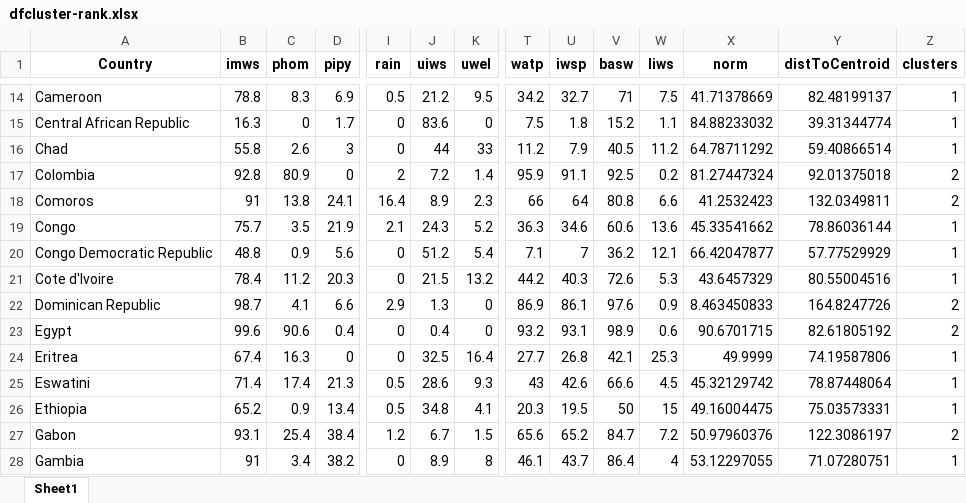
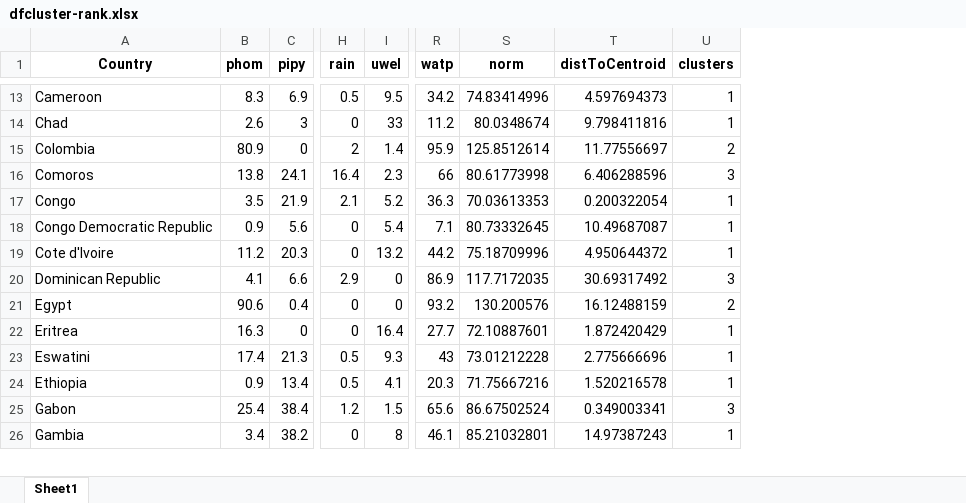
Before and after one commit to narslab/water-accessibility, an Excel workbook: results/dfcluster-rank.xlsx, sheet Sheet1, drawn as a sheet; only a part is shown, gaps mark what is left out; values as stored, in another font and other column widths than the file's, no borders; removed rows and columns are numbered as before the commit, all else as after; rows hold the shown columns only; the diff covers the shown part only; the diff names each change by its address in the sheet, - before the commit and + after, or states it on an @@ line.

```diff
--- a/results/dfcluster-rank.xlsx (sheet Sheet1)
+++ b/results/dfcluster-rank.xlsx (sheet Sheet1)
-column B (imws), row 14: 78.8; rows 16-28: 55.8 | 92.8 | 91 | 75.7 | 48.8 | 78.4 | 98.7 | 99.6 | 67.4 | 71.4 | 65.2 | 93.1 | 91
-column J (uiws), row 14: 21.2; rows 16-28: 44 | 7.2 | 8.9 | 24.3 | 51.2 | 21.5 | 1.3 | 0.4 | 32.5 | 28.6 | 34.8 | 6.7 | 8.9
-column U (iwsp), row 14: 32.7; rows 16-28: 7.9 | 91.1 | 64 | 34.6 | 7 | 40.3 | 86.1 | 93.1 | 26.8 | 42.6 | 19.5 | 65.2 | 43.7
-column V (basw), row 14: 71; rows 16-28: 40.5 | 92.5 | 80.8 | 60.6 | 36.2 | 72.6 | 97.6 | 98.9 | 42.1 | 66.6 | 50 | 84.7 | 86.4
-column W (liws), row 14: 7.5; rows 16-28: 11.2 | 0.2 | 6.6 | 13.6 | 12.1 | 5.3 | 0.9 | 0.6 | 25.3 | 4.5 | 15 | 7.2 | 4
-S13 (norm): 41.71378669
+S13 (norm): 74.83414996
-T13 (distToCentroid): 82.48199137
+T13 (distToCentroid): 4.597694373
-row 15: Central African Republic | 16.3 | 0 | 1.7 | 0 | 83.6 | 0 | 7.5 | 1.8 | 15.2 | 1.1 | 84.88233032 | 39.31344774 | 1
-S14 (norm): 64.78711292
+S14 (norm): 80.0348674
-T14 (distToCentroid): 59.40866514
+T14 (distToCentroid): 9.798411816
-S15 (norm): 81.27447324
+S15 (norm): 125.8512614
-T15 (distToCentroid): 92.01375018
+T15 (distToCentroid): 11.77556697
-S16 (norm): 41.2532423
+S16 (norm): 80.61773998
-T16 (distToCentroid): 132.0349811
+T16 (distToCentroid): 6.406288596
-U16 (clusters): 2
+U16 (clusters): 3
-S17 (norm): 45.33541662
+S17 (norm): 70.03613353
-T17 (distToCentroid): 78.86036144
+T17 (distToCentroid): 0.200322054
-S18 (norm): 66.42047877
+S18 (norm): 80.73332645
-T18 (distToCentroid): 57.77529929
+T18 (distToCentroid): 10.49687087
-S19 (norm): 43.6457329
+S19 (norm): 75.18709996
-T19 (distToCentroid): 80.55004516
+T19 (distToCentroid): 4.950644372
-S20 (norm): 8.463450833
+S20 (norm): 117.7172035
-T20 (distToCentroid): 164.8247726
+T20 (distToCentroid): 30.69317492
-U20 (clusters): 2
+U20 (clusters): 3
-S21 (norm): 90.6701715
+S21 (norm): 130.200576
-T21 (distToCentroid): 82.61805192
+T21 (distToCentroid): 16.12488159
-S22 (norm): 49.9999
+S22 (norm): 72.10887601
-T22 (distToCentroid): 74.19587806
+T22 (distToCentroid): 1.872420429
-S23 (norm): 45.32129742
+S23 (norm): 73.01212228
-T23 (distToCentroid): 78.87448064
+T23 (distToCentroid): 2.775666696
-S24 (norm): 49.16004475
+S24 (norm): 71.75667216
-T24 (distToCentroid): 75.03573331
+T24 (distToCentroid): 1.520216578
-S25 (norm): 50.97960376
+S25 (norm): 86.67502524
-T25 (distToCentroid): 122.3086197
+T25 (distToCentroid): 0.349003341
-U25 (clusters): 2
+U25 (clusters): 3
-S26 (norm): 53.12297055
+S26 (norm): 85.21032801
-T26 (distToCentroid): 71.07280751
+T26 (distToCentroid): 14.97387243
```
Also changed, not shown: 4 removed rows and 143 edited cells elsewhere in this sheet, results/df-water-access.xlsx, results/df-water-explore.xlsx, 6 other files.
